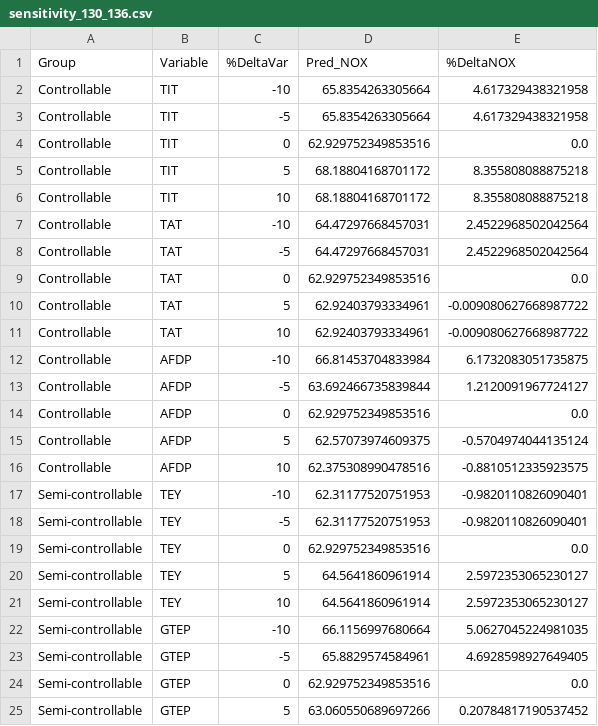
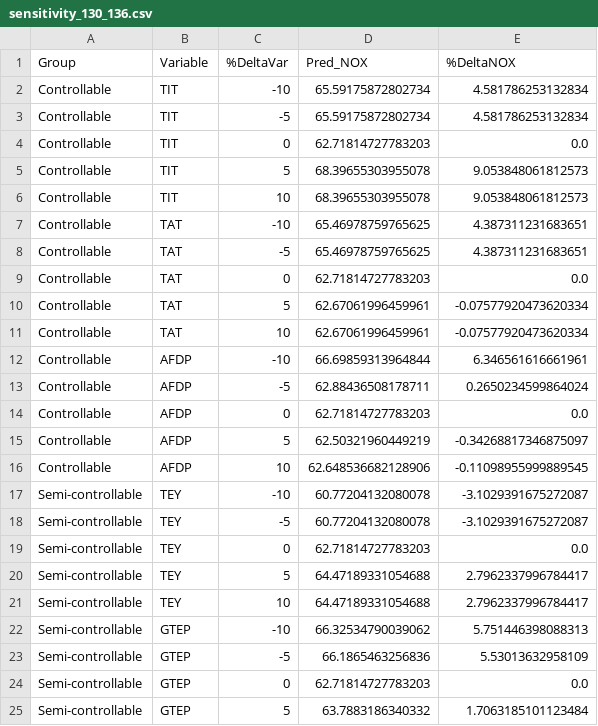
Before and after one commit to virajparmaj/CourseCode, a CSV file: STAT-443 Professional Statistics/Consulting/figs/sensitivity_130_136.csv, drawn as a sheet; only a part is shown; the diff covers the shown part only.

```diff
--- a/STAT-443 Professional Statistics/Consulting/figs/sensitivity_130_136.csv
+++ b/STAT-443 Professional Statistics/Consulting/figs/sensitivity_130_136.csv
@@ -1,25 +1,25 @@
 Group,Variable,%DeltaVar,Pred_NOX,%DeltaNOX
-Controllable,TIT,-10,65.8354263305664,4.617329438321958
-Controllable,TIT,-5,65.8354263305664,4.617329438321958
-Controllable,TIT,0,62.929752349853516,0.0
-Controllable,TIT,5,68.18804168701172,8.355808088875218
-Controllable,TIT,10,68.18804168701172,8.355808088875218
-Controllable,TAT,-10,64.47297668457031,2.4522968502042564
-Controllable,TAT,-5,64.47297668457031,2.4522968502042564
-Controllable,TAT,0,62.929752349853516,0.0
-Controllable,TAT,5,62.92403793334961,-0.009080627668987722
-Controllable,TAT,10,62.92403793334961,-0.009080627668987722
-Controllable,AFDP,-10,66.81453704833984,6.1732083051735875
-Controllable,AFDP,-5,63.692466735839844,1.2120091967724127
-Controllable,AFDP,0,62.929752349853516,0.0
-Controllable,AFDP,5,62.57073974609375,-0.5704974044135124
-Controllable,AFDP,10,62.375308990478516,-0.8810512335923575
-Semi-controllable,TEY,-10,62.31177520751953,-0.9820110826090401
-Semi-controllable,TEY,-5,62.31177520751953,-0.9820110826090401
-Semi-controllable,TEY,0,62.929752349853516,0.0
-Semi-controllable,TEY,5,64.5641860961914,2.5972353065230127
-Semi-controllable,TEY,10,64.5641860961914,2.5972353065230127
-Semi-controllable,GTEP,-10,66.1156997680664,5.0627045224981035
-Semi-controllable,GTEP,-5,65.8829574584961,4.6928598927649405
-Semi-controllable,GTEP,0,62.929752349853516,0.0
-Semi-controllable,GTEP,5,63.060550689697266,0.20784817190537452
+Controllable,TIT,-10,65.59175872802734,4.581786253132834
+Controllable,TIT,-5,65.59175872802734,4.581786253132834
+Controllable,TIT,0,62.71814727783203,0.0
+Controllable,TIT,5,68.39655303955078,9.053848061812573
+Controllable,TIT,10,68.39655303955078,9.053848061812573
+Controllable,TAT,-10,65.46978759765625,4.387311231683651
+Controllable,TAT,-5,65.46978759765625,4.387311231683651
+Controllable,TAT,0,62.71814727783203,0.0
+Controllable,TAT,5,62.67061996459961,-0.07577920473620334
+Controllable,TAT,10,62.67061996459961,-0.07577920473620334
+Controllable,AFDP,-10,66.69859313964844,6.346561616661961
+Controllable,AFDP,-5,62.88436508178711,0.2650234599864024
+Controllable,AFDP,0,62.71814727783203,0.0
+Controllable,AFDP,5,62.50321960449219,-0.34268817346875097
+Controllable,AFDP,10,62.648536682128906,-0.11098955999889545
+Semi-controllable,TEY,-10,60.77204132080078,-3.1029391675272087
+Semi-controllable,TEY,-5,60.77204132080078,-3.1029391675272087
+Semi-controllable,TEY,0,62.71814727783203,0.0
+Semi-controllable,TEY,5,64.47189331054688,2.7962337996784417
+Semi-controllable,TEY,10,64.47189331054688,2.7962337996784417
+Semi-controllable,GTEP,-10,66.32534790039062,5.751446398088313
+Semi-controllable,GTEP,-5,66.1865463256836,5.53013632958109
+Semi-controllable,GTEP,0,62.71814727783203,0.0
+Semi-controllable,GTEP,5,63.7883186340332,1.7063185101123484
```
Also changed, not shown: 38 edited cells elsewhere in this file, STAT-443 Professional Statistics/Consulting/figs/perm_importance_130_136.csv, STAT-443 Professional Statistics/Consulting/figs/perm_importance_160p.csv, 14 other files.
